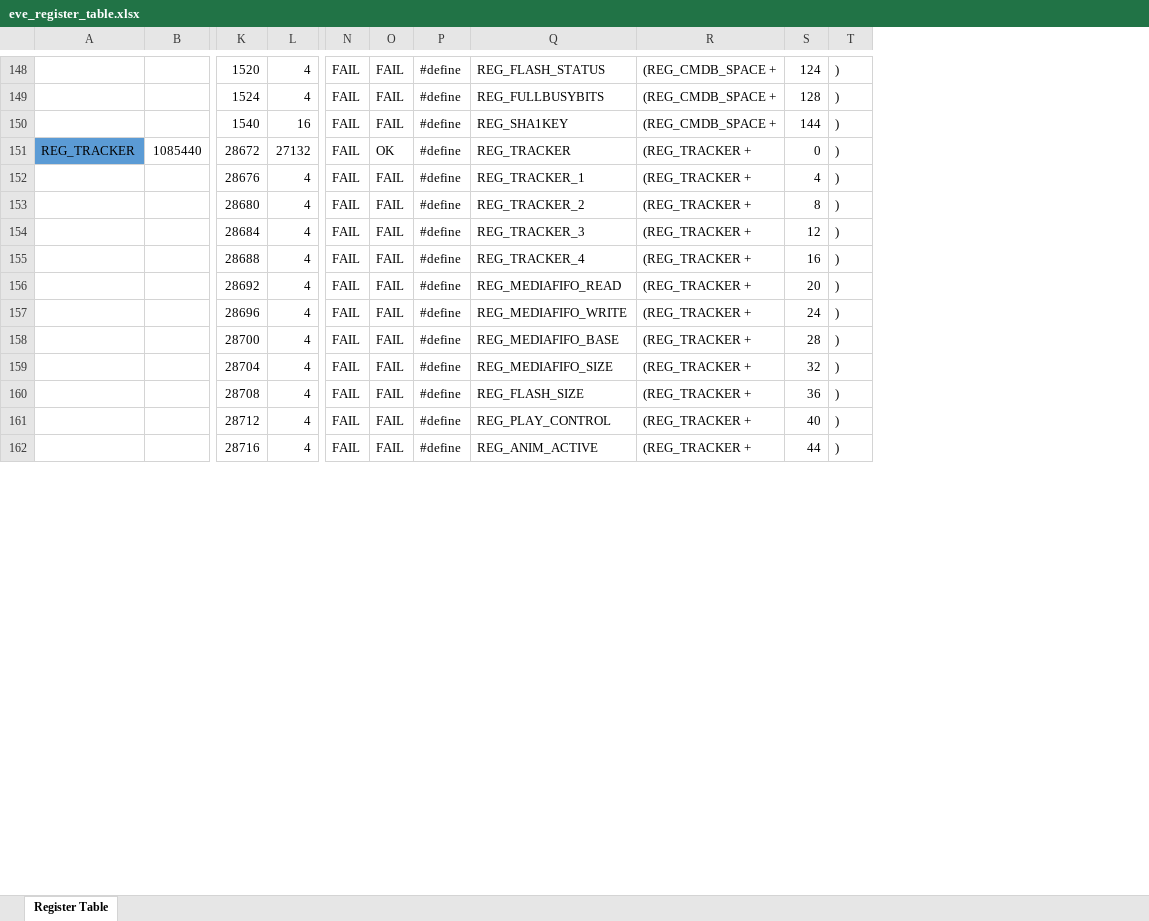
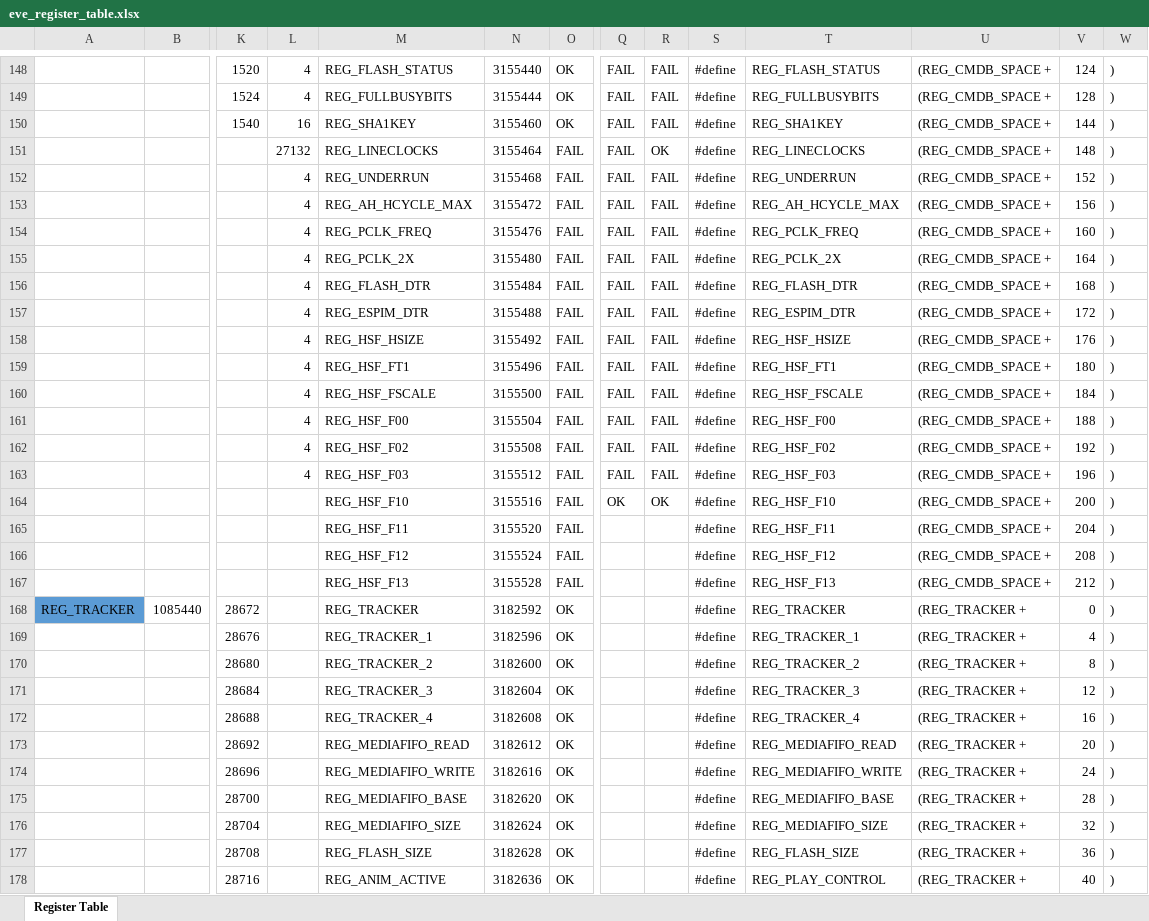
Before and after one commit to doanvobrtchip/ese-jenkins, an Excel workbook: reference/eve_register_table.xlsx, sheet Register Table, drawn as a sheet; only a part is shown, gaps mark what is left out; values as stored, in another font and other column widths than the file's, no borders; removed rows and columns are numbered as before the commit, all else as after; rows hold the shown columns only; the diff covers the shown part only; the diff names each change by its address in the sheet, - before the commit and + after, or states it on an @@ line.

Commit message:
Stream video through mediafifo for connected device

```diff
--- a/reference/eve_register_table.xlsx (sheet Register Table)
+++ b/reference/eve_register_table.xlsx (sheet Register Table)
+column M, rows 148-150: REG_FLASH_STATUS | REG_FULLBUSYBITS | REG_SHA1KEY; rows 168-178: REG_TRACKER | REG_TRACKER_1 | REG_TRACKER_2 | REG_TRACKER_3 | REG_TRACKER_4 | REG_MEDIAFIFO_READ | REG_MEDIAFIFO_WRITE | REG_MEDIAFIFO_BASE | REG_MEDIAFIFO_SIZE | REG_FLASH_SIZE | REG_ANIM_ACTIVE
+column N, rows 148-150: 3155440 | 3155444 | 3155460; rows 168-178: 3182592 | 3182596 | 3182600 | 3182604 | 3182608 | 3182612 | 3182616 | 3182620 | 3182624 | 3182628 | 3182636
+column O, rows 148-150: all OK; rows 168-178: all OK
+row 151:  |  |  | 27132 | REG_LINECLOCKS | 3155464 | FAIL | FAIL | OK | #define | REG_LINECLOCKS | (REG_CMDB_SPACE + | 148 | )
+row 152:  |  |  | 4 | REG_UNDERRUN | 3155468 | FAIL | FAIL | FAIL | #define | REG_UNDERRUN | (REG_CMDB_SPACE + | 152 | )
+row 153:  |  |  | 4 | REG_AH_HCYCLE_MAX | 3155472 | FAIL | FAIL | FAIL | #define | REG_AH_HCYCLE_MAX | (REG_CMDB_SPACE + | 156 | )
+row 154:  |  |  | 4 | REG_PCLK_FREQ | 3155476 | FAIL | FAIL | FAIL | #define | REG_PCLK_FREQ | (REG_CMDB_SPACE + | 160 | )
+row 155:  |  |  | 4 | REG_PCLK_2X | 3155480 | FAIL | FAIL | FAIL | #define | REG_PCLK_2X | (REG_CMDB_SPACE + | 164 | )
+row 156:  |  |  | 4 | REG_FLASH_DTR | 3155484 | FAIL | FAIL | FAIL | #define | REG_FLASH_DTR | (REG_CMDB_SPACE + | 168 | )
+row 157:  |  |  | 4 | REG_ESPIM_DTR | 3155488 | FAIL | FAIL | FAIL | #define | REG_ESPIM_DTR | (REG_CMDB_SPACE + | 172 | )
+row 158:  |  |  | 4 | REG_HSF_HSIZE | 3155492 | FAIL | FAIL | FAIL | #define | REG_HSF_HSIZE | (REG_CMDB_SPACE + | 176 | )
+row 159:  |  |  | 4 | REG_HSF_FT1 | 3155496 | FAIL | FAIL | FAIL | #define | REG_HSF_FT1 | (REG_CMDB_SPACE + | 180 | )
+row 160:  |  |  | 4 | REG_HSF_FSCALE | 3155500 | FAIL | FAIL | FAIL | #define | REG_HSF_FSCALE | (REG_CMDB_SPACE + | 184 | )
+row 161:  |  |  | 4 | REG_HSF_F00 | 3155504 | FAIL | FAIL | FAIL | #define | REG_HSF_F00 | (REG_CMDB_SPACE + | 188 | )
+row 162:  |  |  | 4 | REG_HSF_F02 | 3155508 | FAIL | FAIL | FAIL | #define | REG_HSF_F02 | (REG_CMDB_SPACE + | 192 | )
+row 163:  |  |  | 4 | REG_HSF_F03 | 3155512 | FAIL | FAIL | FAIL | #define | REG_HSF_F03 | (REG_CMDB_SPACE + | 196 | )
+row 164:  |  |  |  | REG_HSF_F10 | 3155516 | FAIL | OK | OK | #define | REG_HSF_F10 | (REG_CMDB_SPACE + | 200 | )
+row 165:  |  |  |  | REG_HSF_F11 | 3155520 | FAIL |  |  | #define | REG_HSF_F11 | (REG_CMDB_SPACE + | 204 | )
+row 166:  |  |  |  | REG_HSF_F12 | 3155524 | FAIL |  |  | #define | REG_HSF_F12 | (REG_CMDB_SPACE + | 208 | )
+row 167:  |  |  |  | REG_HSF_F13 | 3155528 | FAIL |  |  | #define | REG_HSF_F13 | (REG_CMDB_SPACE + | 212 | )
-L168: 27132
+L168: (empty)
-Q168:Q177: FAIL
+Q168:Q177: (empty)
-R168: OK
+R168: (empty)
-L169:L177: 4
+L169:L177: (empty)
-R169:R177: FAIL
+R169:R177: (empty)
-row 161:  |  | 28712 | 4 | FAIL | FAIL | #define | REG_PLAY_CONTROL | (REG_TRACKER + | 40 | )
-L178: 4
+L178: (empty)
-Q178: FAIL
+Q178: (empty)
-R178: FAIL
+R178: (empty)
-T178: REG_ANIM_ACTIVE
+T178: REG_PLAY_CONTROL
-V178: 44
+V178: 40
```
Also changed, not shown: 1 added row, 1 removed row and 5 edited cells elsewhere in this sheet, formulas that keep their value, 9 other files.
